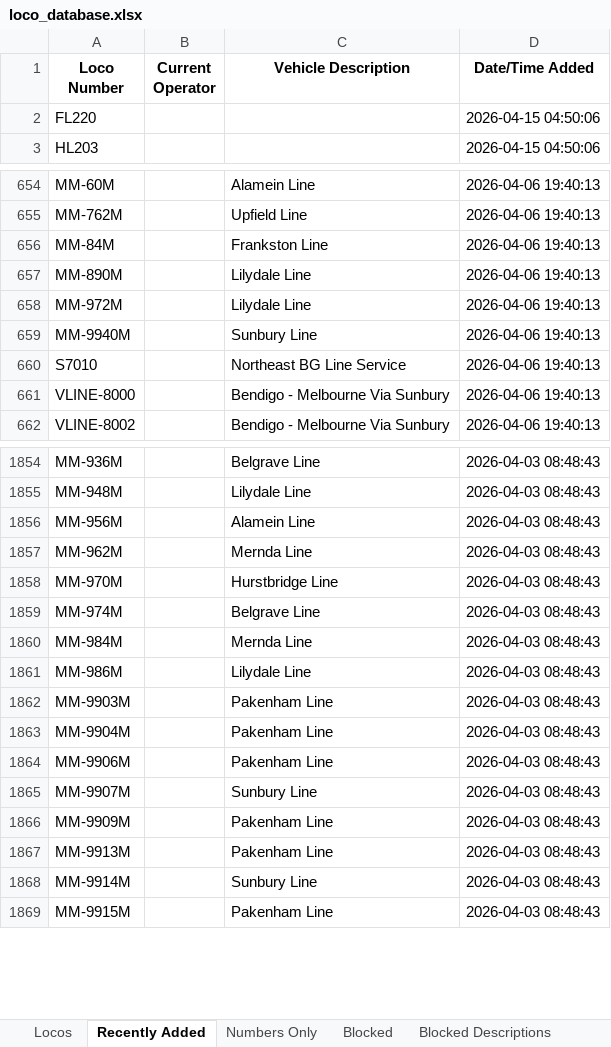
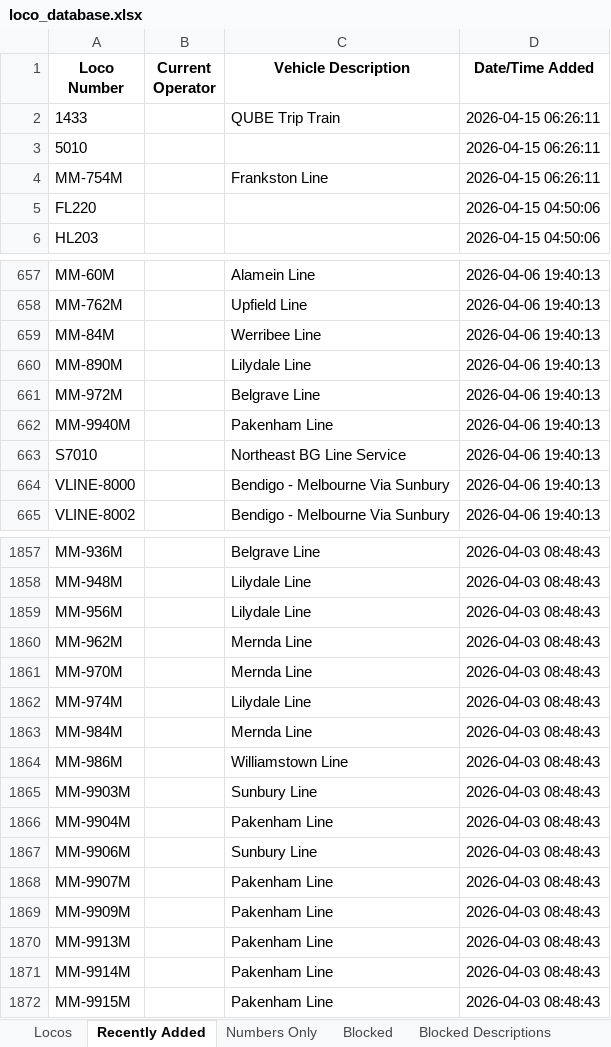
Before and after one commit to grahame21/railops-backend, an Excel workbook: static/downloads/loco_database.xlsx, sheet Recently Added, drawn as a sheet; only a part is shown, gaps mark what is left out; values as stored, in another font and other column widths than the file's, no borders; addresses are those after the commit; the diff covers the shown part only; the diff names each change by its address in the sheet, - before the commit and + after, or states it on an @@ line.

```diff
--- a/static/downloads/loco_database.xlsx (sheet Recently Added)
+++ b/static/downloads/loco_database.xlsx (sheet Recently Added)
+row 2: 1433 |  | QUBE Trip Train | 2026-04-15 06:26:11
+row 3: 5010 |  |  | 2026-04-15 06:26:11
+row 4: MM-754M |  | Frankston Line | 2026-04-15 06:26:11
-C659 (Vehicle Description): Frankston Line
+C659 (Vehicle Description): Werribee Line
-C661 (Vehicle Description): Lilydale Line
+C661 (Vehicle Description): Belgrave Line
-C662 (Vehicle Description): Sunbury Line
+C662 (Vehicle Description): Pakenham Line
-C1859 (Vehicle Description): Alamein Line
+C1859 (Vehicle Description): Lilydale Line
-C1861 (Vehicle Description): Hurstbridge Line
+C1861 (Vehicle Description): Mernda Line
-C1862 (Vehicle Description): Belgrave Line
+C1862 (Vehicle Description): Lilydale Line
-C1864 (Vehicle Description): Lilydale Line
+C1864 (Vehicle Description): Williamstown Line
-C1865 (Vehicle Description): Pakenham Line
+C1865 (Vehicle Description): Sunbury Line
-C1867 (Vehicle Description): Pakenham Line
+C1867 (Vehicle Description): Sunbury Line
-C1868 (Vehicle Description): Sunbury Line
+C1868 (Vehicle Description): Pakenham Line
-C1871 (Vehicle Description): Sunbury Line
+C1871 (Vehicle Description): Pakenham Line
```
Also changed, not shown: 91 edited cells elsewhere in this sheet, sheet Numbers Only, sheet Locos, static/downloads/loco_numbers_only.xlsx, 9 other files.
